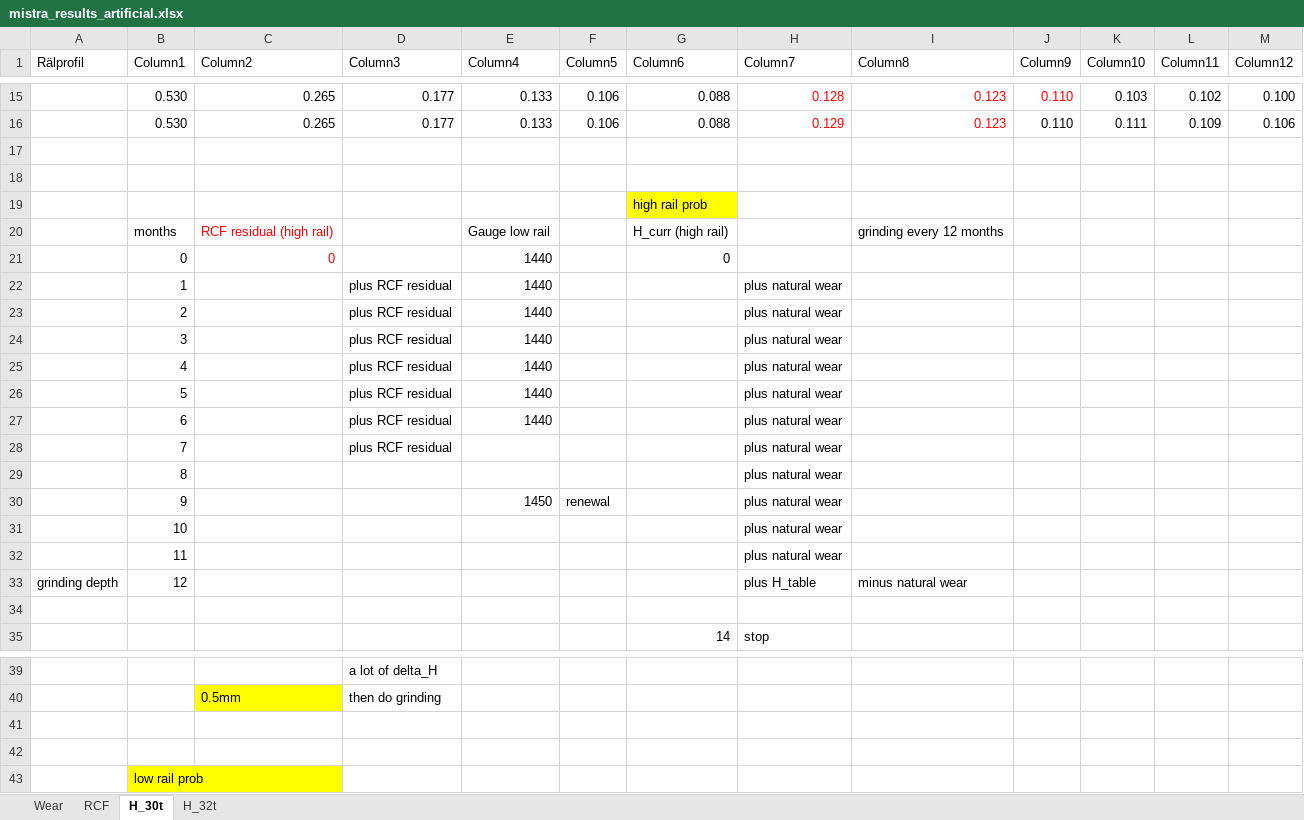
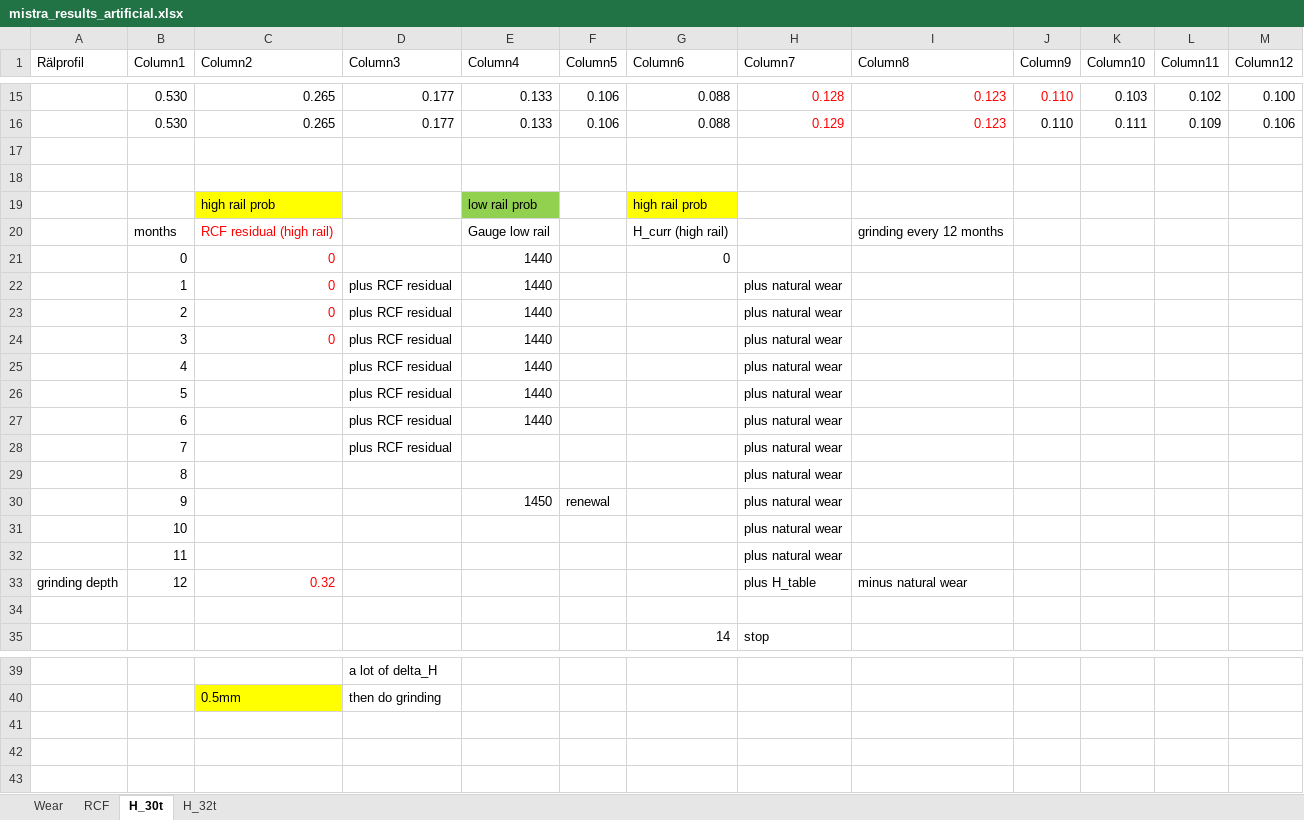
Before and after one commit to abdeaitali/mistra-inframaint, an Excel workbook: räls_livslängd/Wear/mistra_results_artificial.xlsx, sheet H_30t, drawn as a sheet; only a part is shown, gaps mark what is left out; values as stored, in another font and other column widths than the file's, no borders; table styles not drawn; removed rows and columns are numbered as before the commit, all else as after; the diff names each change by its address in the sheet, - before the commit and + after, or states it on an @@ line.

```diff
--- a/räls_livslängd/Wear/mistra_results_artificial.xlsx (sheet H_30t)
+++ b/räls_livslängd/Wear/mistra_results_artificial.xlsx (sheet H_30t)
-row 19:  |  |  |  |  |  | high rail prob
+row 19:  |  | high rail prob |  | low rail prob |  | high rail prob
-C22:C24 (Column2): (empty)
+C22:C24 (Column2): 0
-C33 (Column2): (empty)
+C33 (Column2): 0.32
-row 41: (empty)
-row 42: (empty)
-row 43:  | low rail prob
```
Also changed, not shown: sheet RCF, räls_livslängd/Wear/mistra_results.xlsx, 9 other files.
